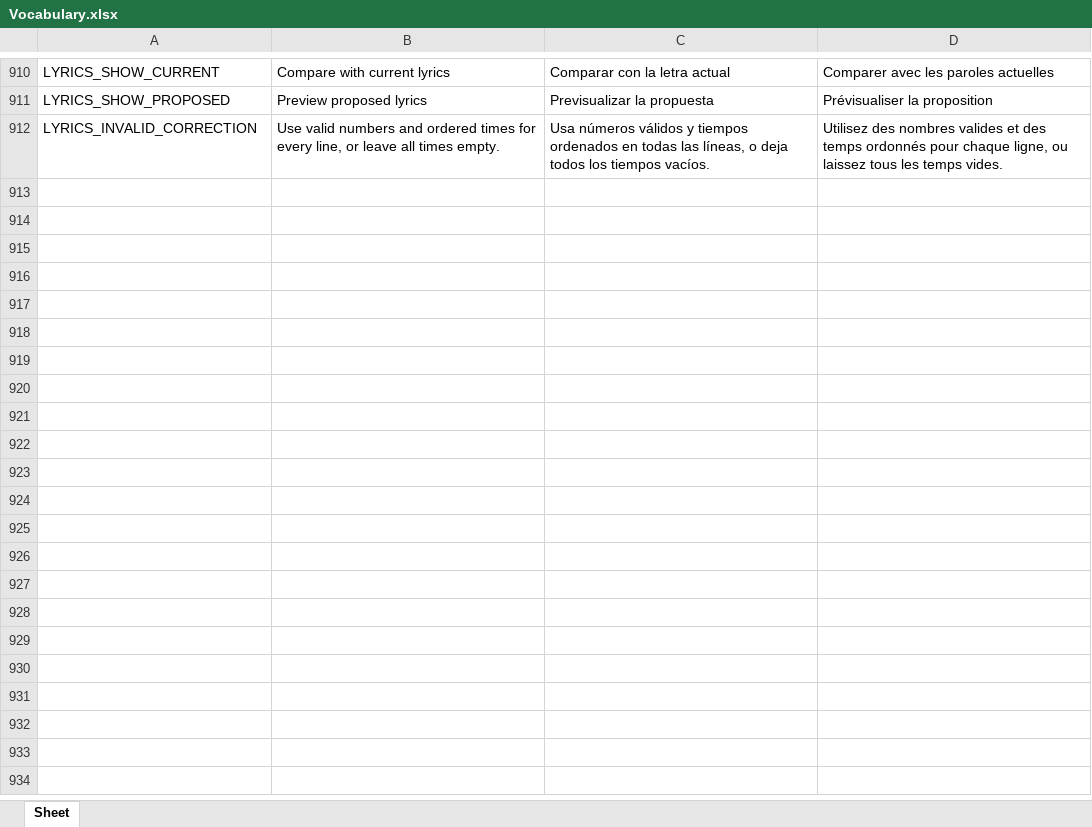
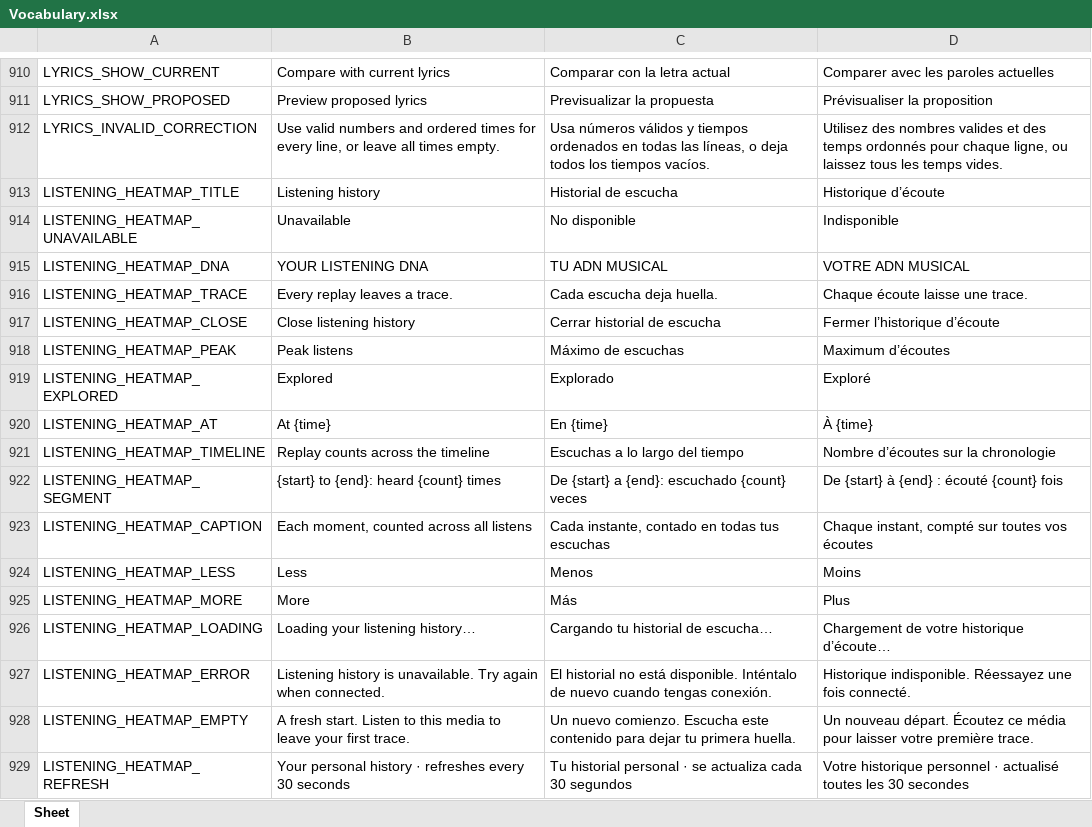
Before and after one commit to Icass1/rockit, an Excel workbook: Vocabulary.xlsx, sheet Sheet, drawn as a sheet; only a part is shown, gaps mark what is left out; values as stored, in another font and other column widths than the file's, no borders; table styles not drawn; the diff names each change by its address in the sheet, - before the commit and + after, or states it on an @@ line.

Commit message:
feat: visualize personal listening history on web seek bars

```diff
--- a/Vocabulary.xlsx (sheet Sheet)
+++ b/Vocabulary.xlsx (sheet Sheet)
+row 913: LISTENING_HEATMAP_TITLE | Listening history | Historial de escucha | Historique d’écoute
+row 914: LISTENING_HEATMAP_UNAVAILABLE | Unavailable | No disponible | Indisponible
+row 915: LISTENING_HEATMAP_DNA | YOUR LISTENING DNA | TU ADN MUSICAL | VOTRE ADN MUSICAL
+row 916: LISTENING_HEATMAP_TRACE | Every replay leaves a trace. | Cada escucha deja huella. | Chaque écoute laisse une trace.
+row 917: LISTENING_HEATMAP_CLOSE | Close listening history | Cerrar historial de escucha | Fermer l’historique d’écoute
+row 918: LISTENING_HEATMAP_PEAK | Peak listens | Máximo de escuchas | Maximum d’écoutes
+row 919: LISTENING_HEATMAP_EXPLORED | Explored | Explorado | Exploré
+row 920: LISTENING_HEATMAP_AT | At {time} | En {time} | À {time}
+row 921: LISTENING_HEATMAP_TIMELINE | Replay counts across the timeline | Escuchas a lo largo del tiempo | Nombre d’écoutes sur la chronologie
+row 922: LISTENING_HEATMAP_SEGMENT | {start} to {end}: heard {count} times | De {start} a {end}: escuchado {count} veces | De {start} à {end} : écouté {count} fois
+row 923: LISTENING_HEATMAP_CAPTION | Each moment, counted across all listens | Cada instante, contado en todas tus escuchas | Chaque instant, compté sur toutes vos écoutes
+row 924: LISTENING_HEATMAP_LESS | Less | Menos | Moins
+row 925: LISTENING_HEATMAP_MORE | More | Más | Plus
+row 926: LISTENING_HEATMAP_LOADING | Loading your listening history… | Cargando tu historial de escucha… | Chargement de votre historique d’écoute…
+row 927: LISTENING_HEATMAP_ERROR | Listening history is unavailable. Try again when connected. | El historial no está disponible. Inténtalo de nuevo cuando tengas conexión. | Historique indisponible. Réessayez une fois connecté.
+row 928: LISTENING_HEATMAP_EMPTY | A fresh start. Listen to this media to leave your first trace. | Un nuevo comienzo. Escucha este contenido para dejar tu primera huella. | Un nouveau départ. Écoutez ce média pour laisser votre première trace.
+row 929: LISTENING_HEATMAP_REFRESH | Your personal history · refreshes every 30 seconds | Tu historial personal · se actualiza cada 30 segundos | Votre historique personnel · actualisé toutes les 30 secondes
```
Also changed, not shown: 15 other files.
